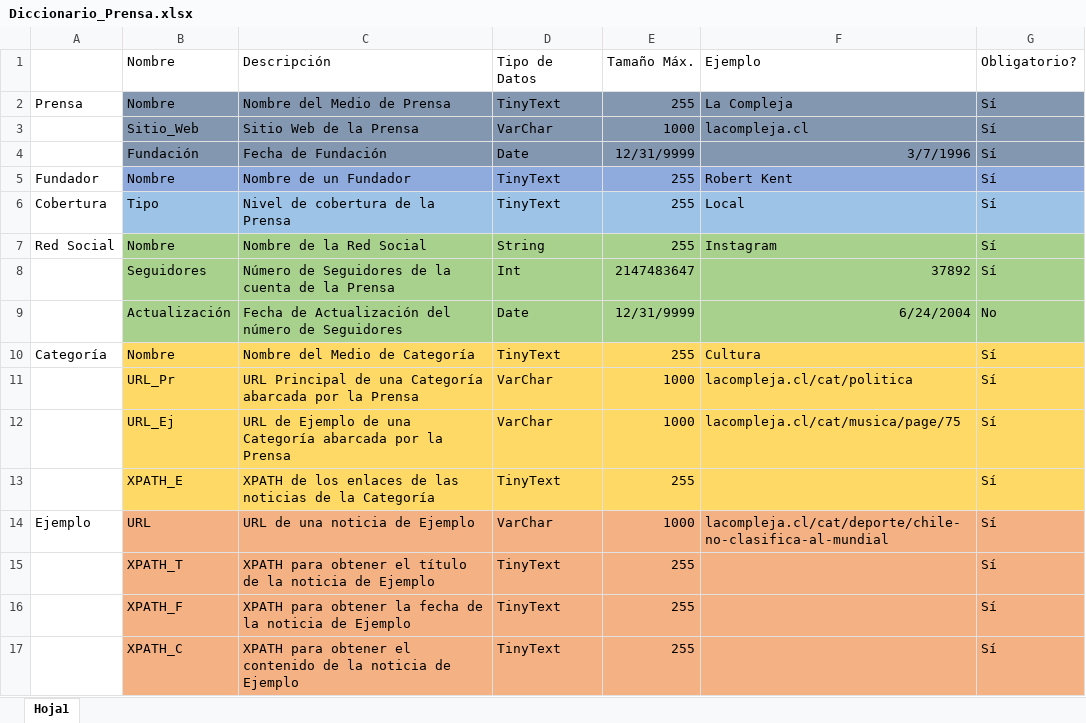
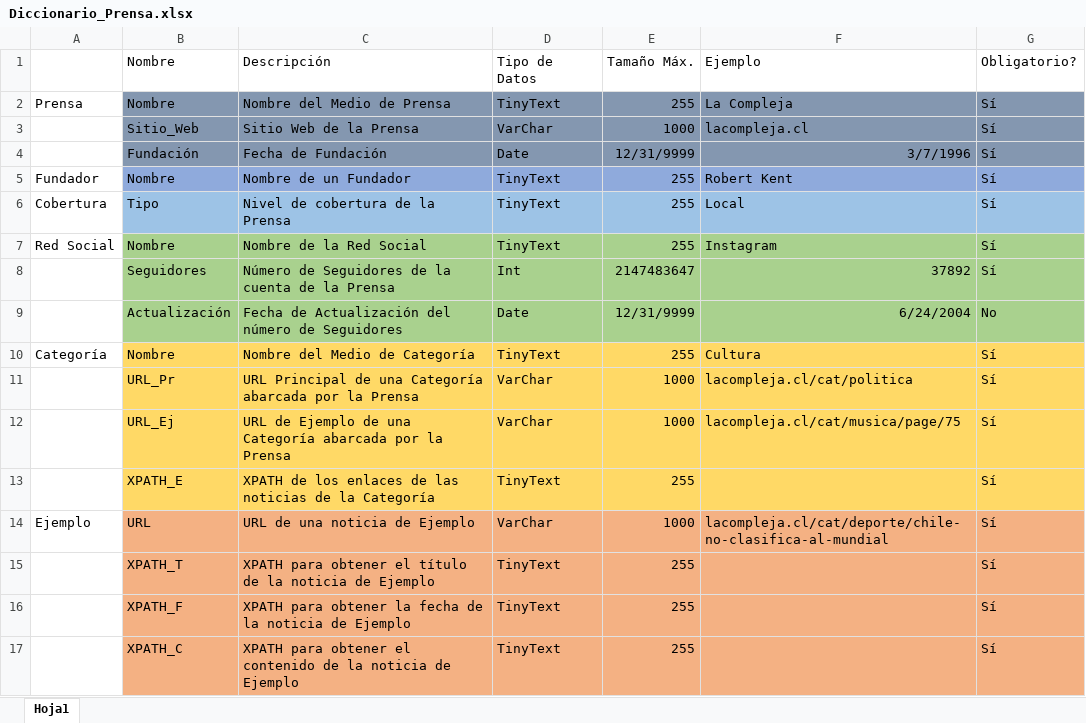
Before and after one commit to EmperorPringles/INFO133-equipo19, an Excel workbook: Diccionario_Prensa.xlsx, sheet Hoja1, drawn as a sheet; values as stored, in another font and other column widths than the file's, no borders; the diff names each change by its address in the sheet, - before the commit and + after, or states it on an @@ line.

Commit message:
Update Diccionario_Prensa.xlsx

```diff
--- a/Diccionario_Prensa.xlsx (sheet Hoja1)
+++ b/Diccionario_Prensa.xlsx (sheet Hoja1)
-D7: String
+D7: TinyText
```
